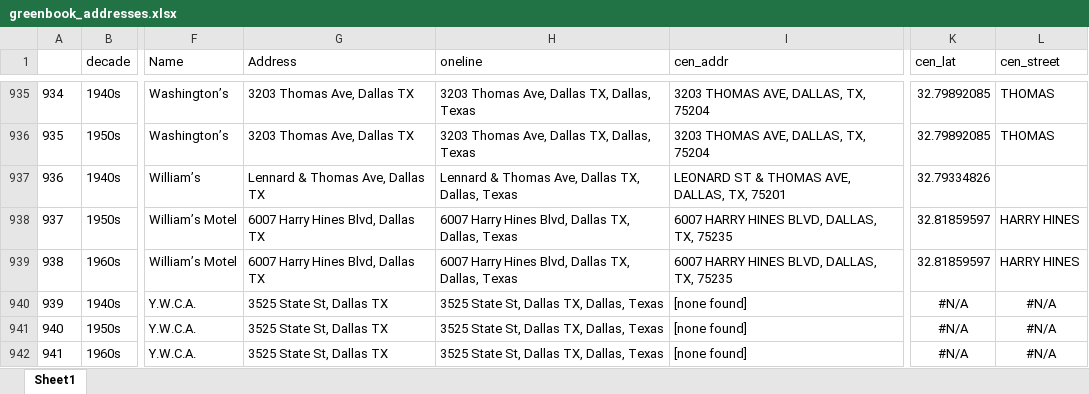
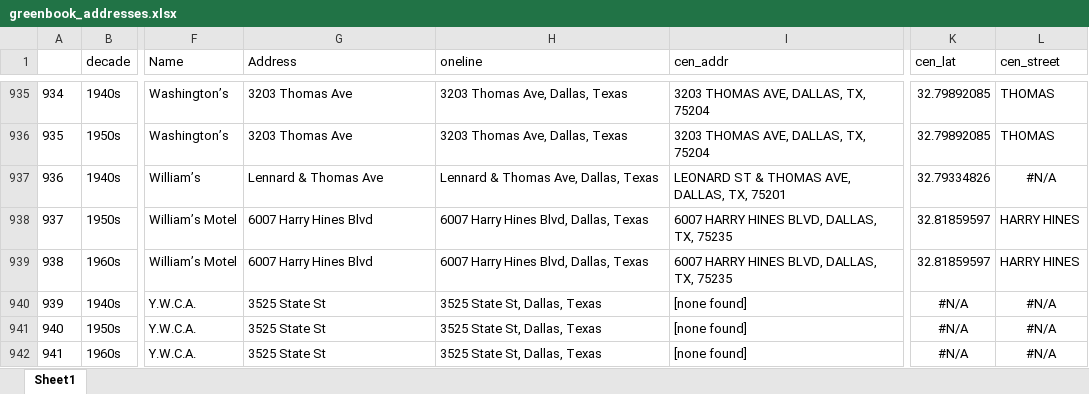
Before and after one commit to benda18/mapping_greenbook, an Excel workbook: data/greenbook_addresses.xlsx, sheet Sheet1, drawn as a sheet; only a part is shown, gaps mark what is left out; values as stored, in another font and other column widths than the file's, no borders; the diff covers the shown part only; the diff names each change by its address in the sheet, - before the commit and + after, or states it on an @@ line.

```diff
--- a/data/greenbook_addresses.xlsx (sheet Sheet1)
+++ b/data/greenbook_addresses.xlsx (sheet Sheet1)
-G935:G936 (Address): 3203 Thomas Ave, Dallas TX
+G935:G936 (Address): 3203 Thomas Ave
-H935:H936 (oneline): 3203 Thomas Ave, Dallas TX, Dallas, Texas
+H935:H936 (oneline): 3203 Thomas Ave, Dallas, Texas
-G937 (Address): Lennard & Thomas Ave, Dallas TX
+G937 (Address): Lennard & Thomas Ave
-H937 (oneline): Lennard & Thomas Ave, Dallas TX, Dallas, Texas
+H937 (oneline): Lennard & Thomas Ave, Dallas, Texas
-L937 (cen_street): (empty)
+L937 (cen_street): #N/A
-G938:G939 (Address): 6007 Harry Hines Blvd, Dallas TX
+G938:G939 (Address): 6007 Harry Hines Blvd
-H938:H939 (oneline): 6007 Harry Hines Blvd, Dallas TX, Dallas, Texas
+H938:H939 (oneline): 6007 Harry Hines Blvd, Dallas, Texas
-G940:G942 (Address): 3525 State St, Dallas TX
+G940:G942 (Address): 3525 State St
-H940:H942 (oneline): 3525 State St, Dallas TX, Dallas, Texas
+H940:H942 (oneline): 3525 State St, Dallas, Texas
```
Also changed, not shown: 113 edited cells elsewhere in this sheet, 4 other files.
